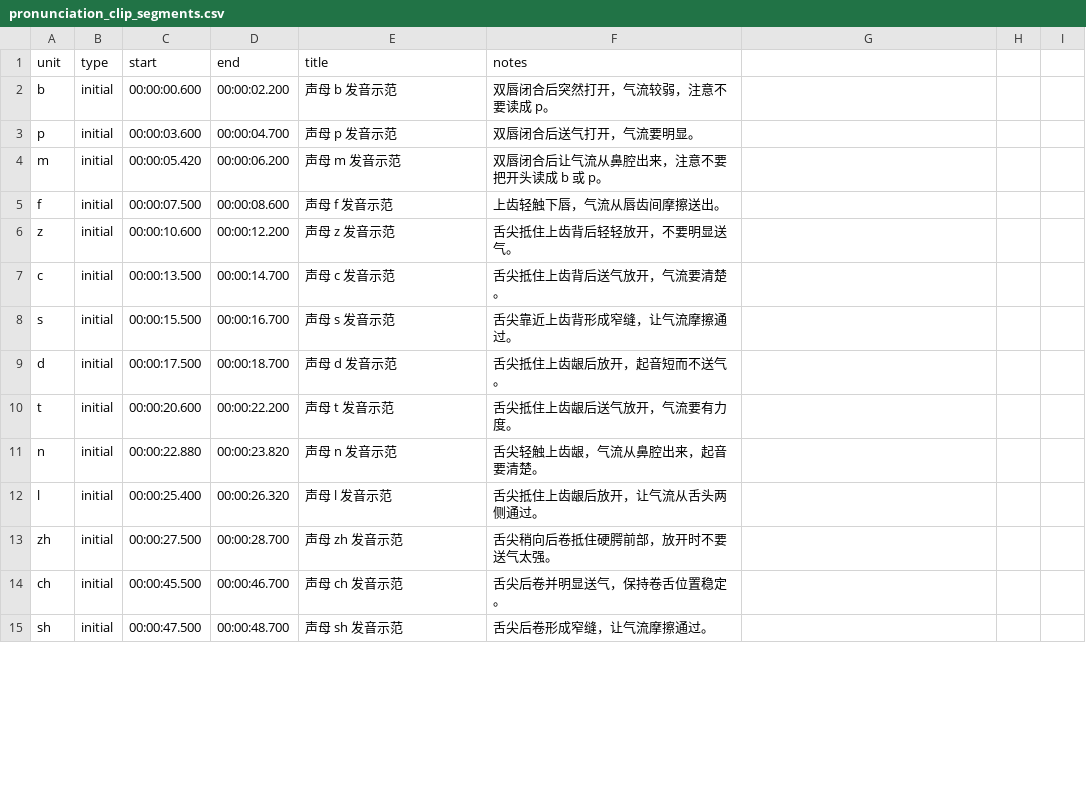
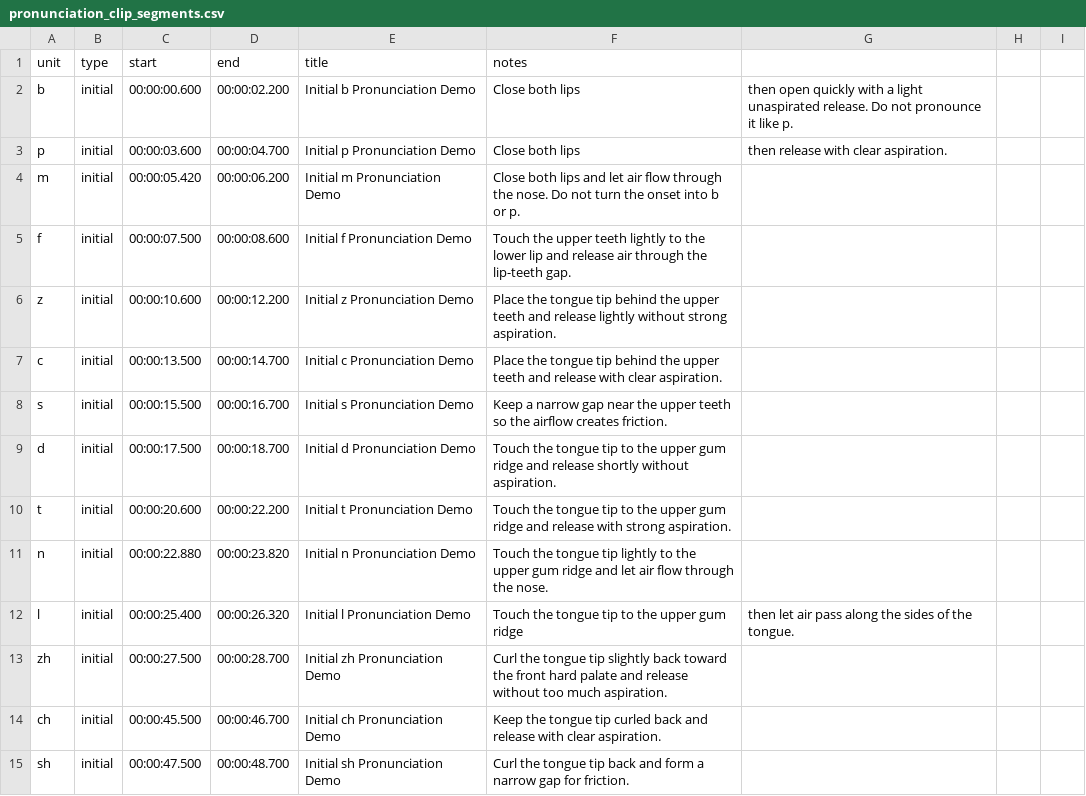
Before and after one commit to SturkaCircutz/see-my-voice, a CSV file: tools/pronunciation_clip_segments.csv, drawn as a sheet; only a part is shown; the diff covers the shown part only.

```diff
--- a/tools/pronunciation_clip_segments.csv
+++ b/tools/pronunciation_clip_segments.csv
@@ -1,15 +1,15 @@
 unit,type,start,end,title,notes
-b,initial,00:00:00.600,00:00:02.200,声母 b 发音示范,双唇闭合后突然打开，气流较弱，注意不要读成 p。
-p,initial,00:00:03.600,00:00:04.700,声母 p 发音示范,双唇闭合后送气打开，气流要明显。
-m,initial,00:00:05.420,00:00:06.200,声母 m 发音示范,双唇闭合后让气流从鼻腔出来，注意不要把开头读成 b 或 p。
-f,initial,00:00:07.500,00:00:08.600,声母 f 发音示范,上齿轻触下唇，气流从唇齿间摩擦送出。
-z,initial,00:00:10.600,00:00:12.200,声母 z 发音示范,舌尖抵住上齿背后轻轻放开，不要明显送气。
-c,initial,00:00:13.500,00:00:14.700,声母 c 发音示范,舌尖抵住上齿背后送气放开，气流要清楚。
-s,initial,00:00:15.500,00:00:16.700,声母 s 发音示范,舌尖靠近上齿背形成窄缝，让气流摩擦通过。
-d,initial,00:00:17.500,00:00:18.700,声母 d 发音示范,舌尖抵住上齿龈后放开，起音短而不送气。
-t,initial,00:00:20.600,00:00:22.200,声母 t 发音示范,舌尖抵住上齿龈后送气放开，气流要有力度。
-n,initial,00:00:22.880,00:00:23.820,声母 n 发音示范,舌尖轻触上齿龈，气流从鼻腔出来，起音要清楚。
-l,initial,00:00:25.400,00:00:26.320,声母 l 发音示范,舌尖抵住上齿龈后放开，让气流从舌头两侧通过。
-zh,initial,00:00:27.500,00:00:28.700,声母 zh 发音示范,舌尖稍向后卷抵住硬腭前部，放开时不要送气太强。
-ch,initial,00:00:45.500,00:00:46.700,声母 ch 发音示范,舌尖后卷并明显送气，保持卷舌位置稳定。
-sh,initial,00:00:47.500,00:00:48.700,声母 sh 发音示范,舌尖后卷形成窄缝，让气流摩擦通过。
+b,initial,00:00:00.600,00:00:02.200,Initial b Pronunciation Demo,Close both lips, then open quickly with a light unaspirated release. Do not pronounce it like p.
+p,initial,00:00:03.600,00:00:04.700,Initial p Pronunciation Demo,Close both lips, then release with clear aspiration.
+m,initial,00:00:05.420,00:00:06.200,Initial m Pronunciation Demo,Close both lips and let air flow through the nose. Do not turn the onset into b or p.
+f,initial,00:00:07.500,00:00:08.600,Initial f Pronunciation Demo,Touch the upper teeth lightly to the lower lip and release air through the lip-teeth gap.
+z,initial,00:00:10.600,00:00:12.200,Initial z Pronunciation Demo,Place the tongue tip behind the upper teeth and release lightly without strong aspiration.
+c,initial,00:00:13.500,00:00:14.700,Initial c Pronunciation Demo,Place the tongue tip behind the upper teeth and release with clear aspiration.
+s,initial,00:00:15.500,00:00:16.700,Initial s Pronunciation Demo,Keep a narrow gap near the upper teeth so the airflow creates friction.
+d,initial,00:00:17.500,00:00:18.700,Initial d Pronunciation Demo,Touch the tongue tip to the upper gum ridge and release shortly without aspiration.
+t,initial,00:00:20.600,00:00:22.200,Initial t Pronunciation Demo,Touch the tongue tip to the upper gum ridge and release with strong aspiration.
+n,initial,00:00:22.880,00:00:23.820,Initial n Pronunciation Demo,Touch the tongue tip lightly to the upper gum ridge and let air flow through the nose.
+l,initial,00:00:25.400,00:00:26.320,Initial l Pronunciation Demo,Touch the tongue tip to the upper gum ridge, then let air pass along the sides of the tongue.
+zh,initial,00:00:27.500,00:00:28.700,Initial zh Pronunciation Demo,Curl the tongue tip slightly back toward the front hard palate and release without too much aspiration.
+ch,initial,00:00:45.500,00:00:46.700,Initial ch Pronunciation Demo,Keep the tongue tip curled back and release with clear aspiration.
+sh,initial,00:00:47.500,00:00:48.700,Initial sh Pronunciation Demo,Curl the tongue tip back and form a narrow gap for friction.
```
Also changed, not shown: 63 edited cells elsewhere in this file, 12 other files.
